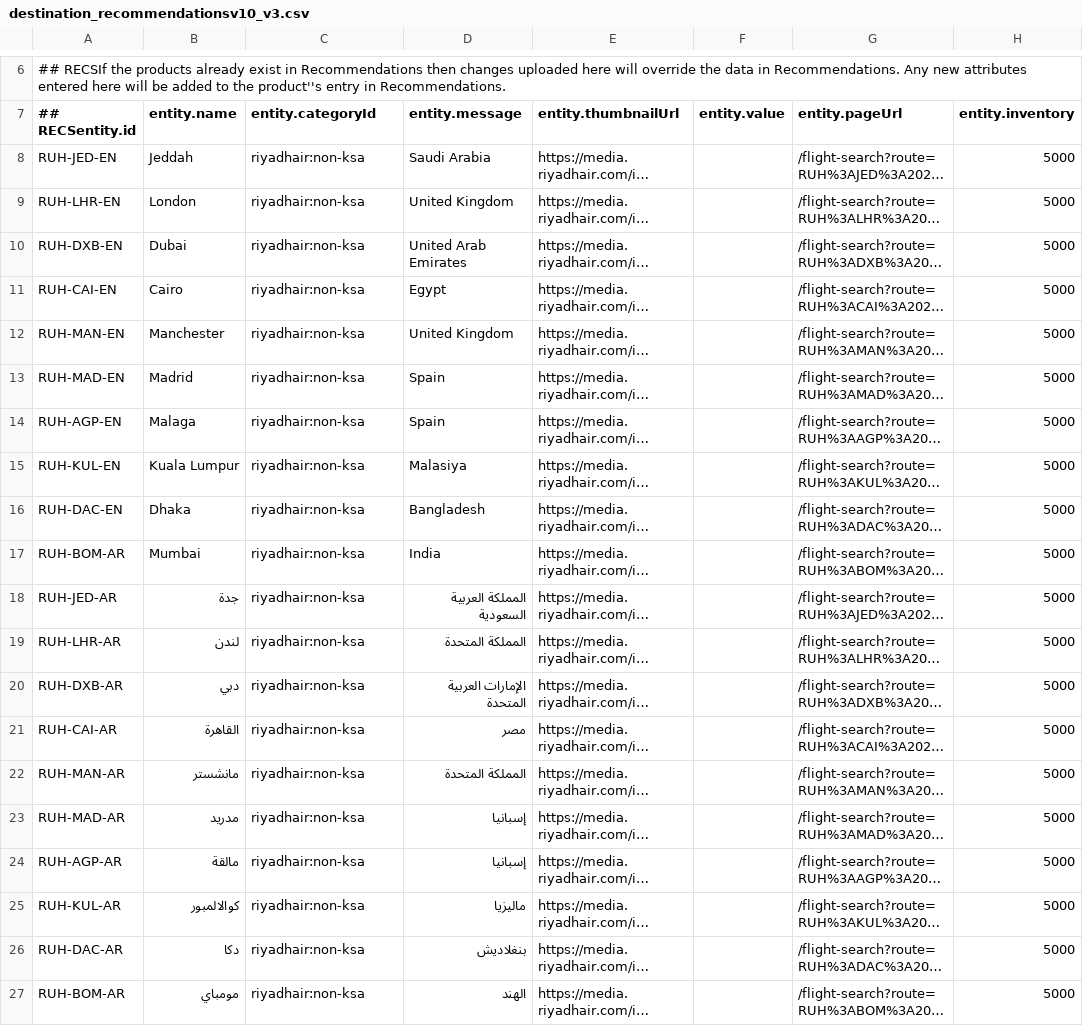
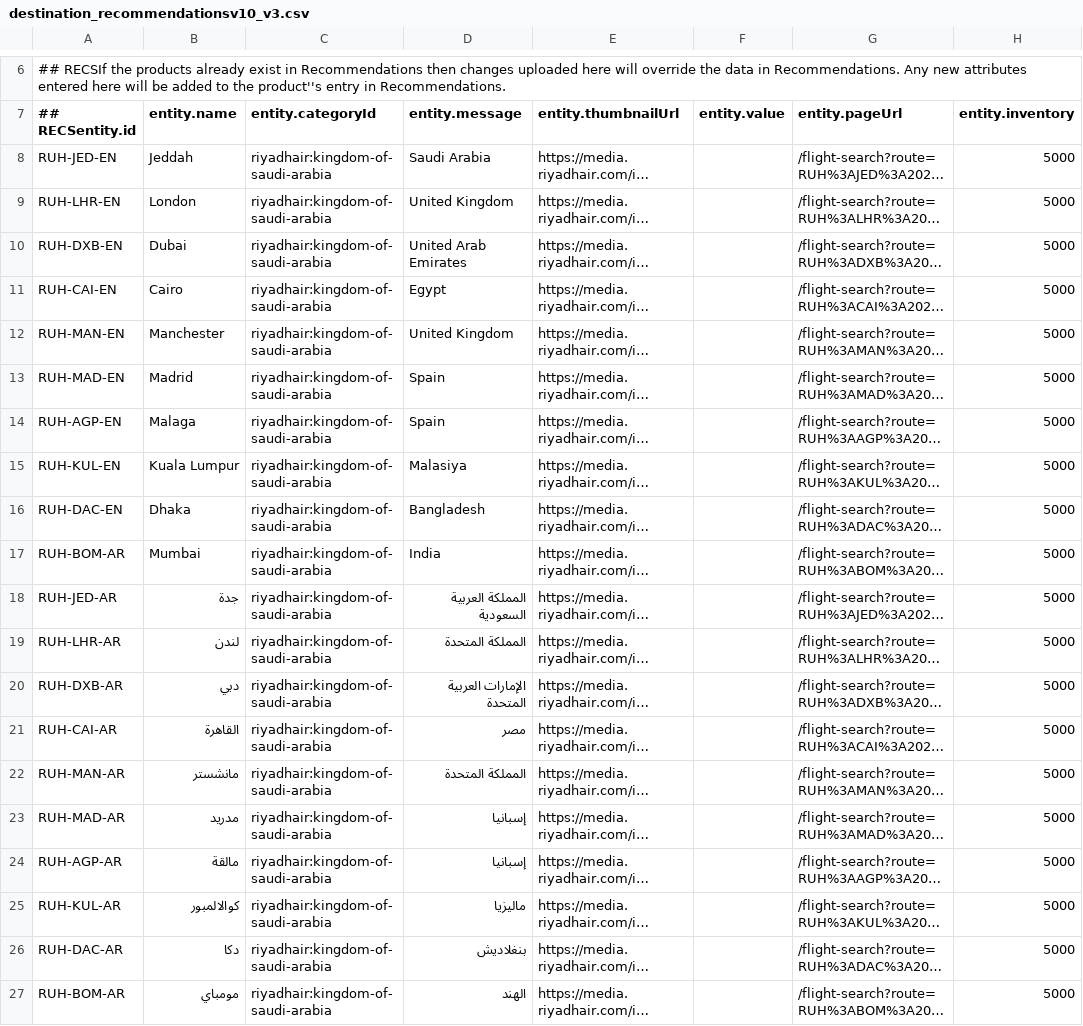
Before and after one commit to sahagou18/destinationRecom, a CSV file: destination_recommendationsv10_v3.csv, drawn as a sheet; only a part is shown, gaps mark what is left out; long unchanged cells end in …; the diff names each change by its address in the sheet, - before the commit and + after, or states it on an @@ line.

Commit message:
Add files via upload

```diff
--- a/destination_recommendationsv10_v3.csv
+++ b/destination_recommendationsv10_v3.csv
-C8:C27 (entity.categoryId): riyadhair:non-ksa
+C8:C27 (entity.categoryId): riyadhair:kingdom-of-saudi-arabia
```
